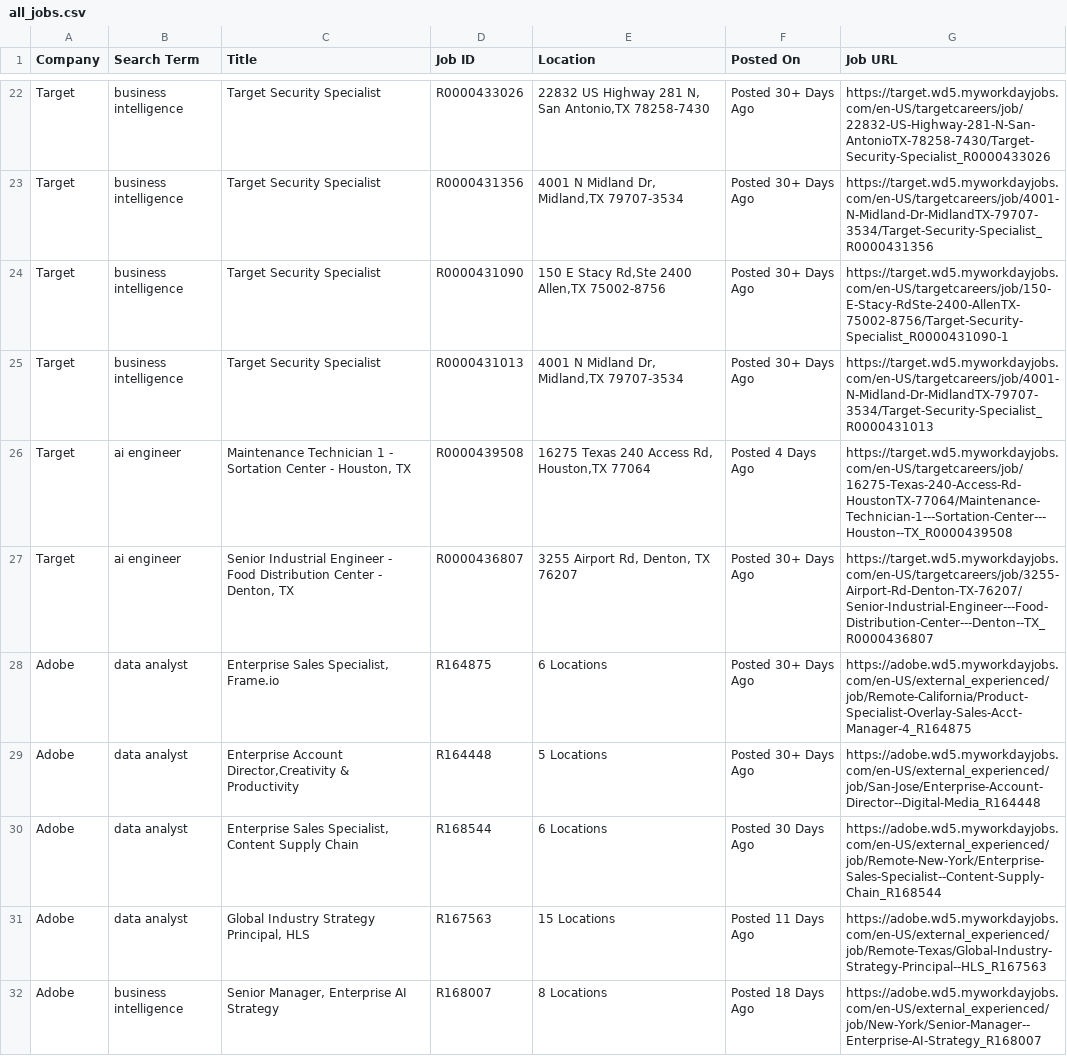
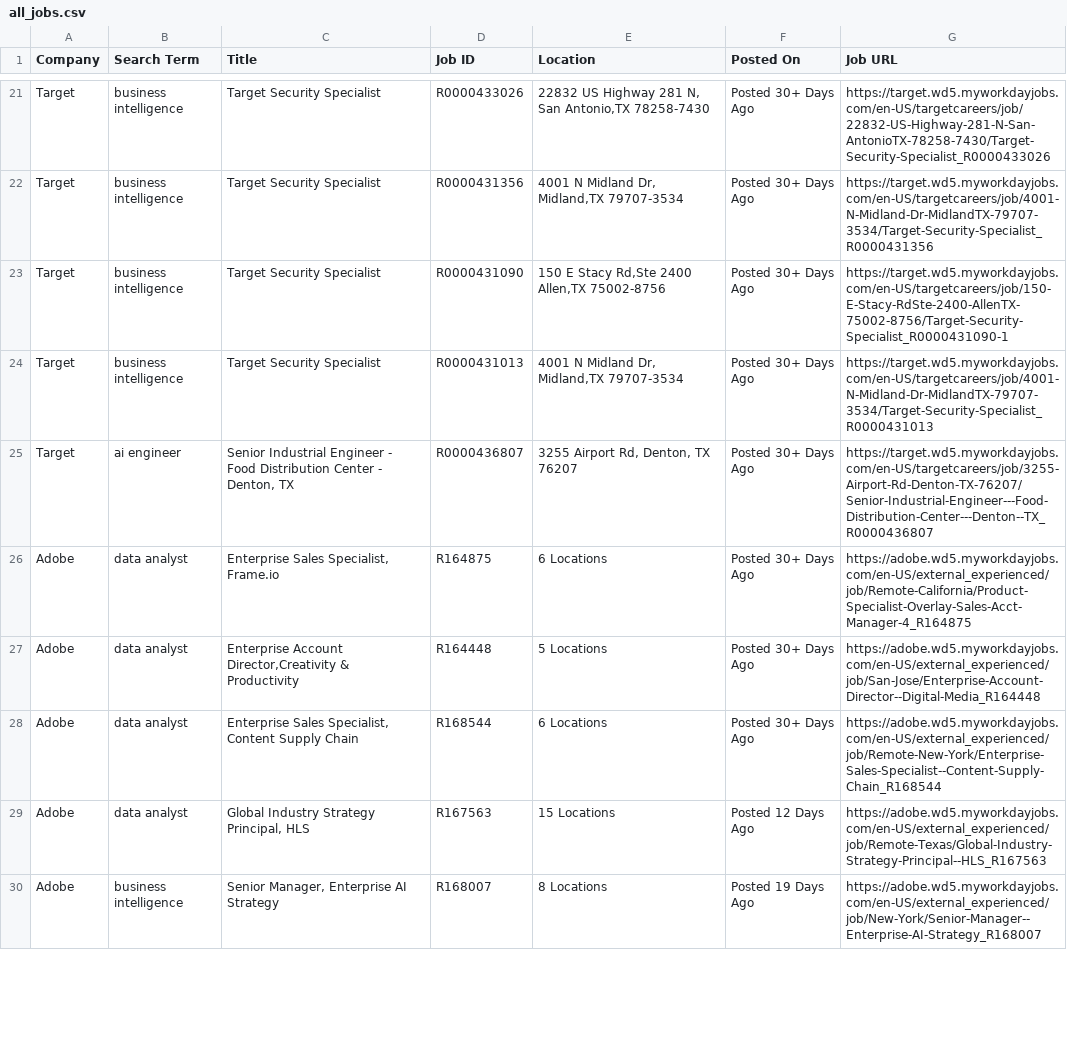
Before and after one commit to melbydick/BUSA521-Capstone, a CSV file: all_jobs.csv, drawn as a sheet; only a part is shown, gaps mark what is left out; the diff covers the shown part only.

```diff
--- a/all_jobs.csv
+++ b/all_jobs.csv
@@ -25,3 +24,2 @@ Target,business intelligence,Target Security Specialist,R0000431090,"150 E Stacy
 Target,business intelligence,Target Security Specialist,R0000431013,"4001 N Midland Dr, Midland,TX 79707-3534",Posted 30+ Days Ago,https://target.wd5.myworkdayjobs.com/en-US/targetcareers/job/4001-N-Midland-Dr-MidlandTX-79707-3534/Target-Security-Specialist_R0000431013
-Target,ai engineer,"Maintenance Technician 1 - Sortation Center - Houston, TX",R0000439508,"16275 Texas 240 Access Rd, Houston,TX 77064",Posted 4 Days Ago,https://target.wd5.myworkdayjobs.com/en-US/targetcareers/job/16275-Texas-240-Access-Rd-HoustonTX-77064/Maintenance-Technician-1---Sortation-Center---Houston--TX_R0000439508
 Target,ai engineer,"Senior Industrial Engineer - Food Distribution Center - Denton, TX",R0000436807,"3255 Airport Rd, Denton, TX 76207",Posted 30+ Days Ago,https://target.wd5.myworkdayjobs.com/en-US/targetcareers/job/3255-Airport-Rd-Denton-TX-76207/Senior-Industrial-Engineer---Food-Distribution-Center---Denton--TX_R0000436807
@@ -29,4 +27,4 @@ Adobe,data analyst,"Enterprise Sales Specialist, Frame.io",R164875,6 Locations,P
 Adobe,data analyst,"Enterprise Account Director,Creativity & Productivity",R164448,5 Locations,Posted 30+ Days Ago,https://adobe.wd5.myworkdayjobs.com/en-US/external_experienced/job/San-Jose/Enterprise-Account-Director--Digital-Media_R164448
-Adobe,data analyst,"Enterprise Sales Specialist, Content Supply Chain",R168544,6 Locations,Posted 30 Days Ago,https://adobe.wd5.myworkdayjobs.com/en-US/external_experienced/job/Remote-New-York/Enterprise-Sales-Specialist--Content-Supply-Chain_R168544
-Adobe,data analyst,"Global Industry Strategy Principal, HLS",R167563,15 Locations,Posted 11 Days Ago,https://adobe.wd5.myworkdayjobs.com/en-US/external_experienced/job/Remote-Texas/Global-Industry-Strategy-Principal--HLS_R167563
-Adobe,business intelligence,"Senior Manager, Enterprise AI Strategy",R168007,8 Locations,Posted 18 Days Ago,https://adobe.wd5.myworkdayjobs.com/en-US/external_experienced/job/New-York/Senior-Manager--Enterprise-AI-Strategy_R168007
+Adobe,data analyst,"Enterprise Sales Specialist, Content Supply Chain",R168544,6 Locations,Posted 30+ Days Ago,https://adobe.wd5.myworkdayjobs.com/en-US/external_experienced/job/Remote-New-York/Enterprise-Sales-Specialist--Content-Supply-Chain_R168544
+Adobe,data analyst,"Global Industry Strategy Principal, HLS",R167563,15 Locations,Posted 12 Days Ago,https://adobe.wd5.myworkdayjobs.com/en-US/external_experienced/job/Remote-Texas/Global-Industry-Strategy-Principal--HLS_R167563
+Adobe,business intelligence,"Senior Manager, Enterprise AI Strategy",R168007,8 Locations,Posted 19 Days Ago,https://adobe.wd5.myworkdayjobs.com/en-US/external_experienced/job/New-York/Senior-Manager--Enterprise-AI-Strategy_R168007
```
Also changed, not shown: 1 removed row and 26 edited cells elsewhere in this file.
